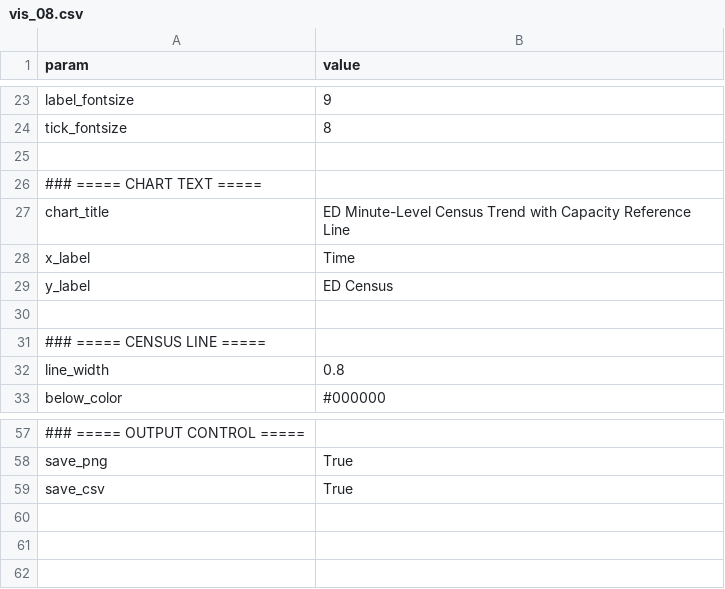
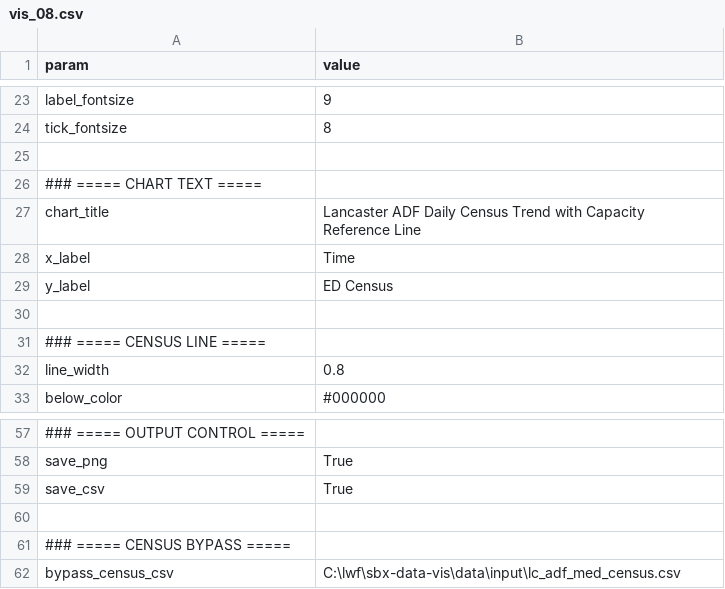
Before and after one commit to mwe-hdr/sbx-data-vis, a CSV file: data/input/params/vis_08.csv, drawn as a sheet; only a part is shown, gaps mark what is left out.

```diff
--- a/data/input/params/vis_08.csv
+++ b/data/input/params/vis_08.csv
@@ -26,3 +26,3 @@ tick_fontsize,8
 ### ===== CHART TEXT =====
-chart_title,ED Minute-Level Census Trend with Capacity Reference Line
+chart_title,Lancaster ADF Daily Census Trend with Capacity Reference Line
 x_label,Time
@@ -59 +59,4 @@ save_png,True
 save_csv,True
+
+### ===== CENSUS BYPASS =====
+bypass_census_csv,C:\lwf\sbx-data-vis\data\input\lc_adf_med_census.csv
```
Also changed, not shown: data/input/params/cohorts/ed/ed.csv, data/input/params/vis_driver.csv, 8 other files.
